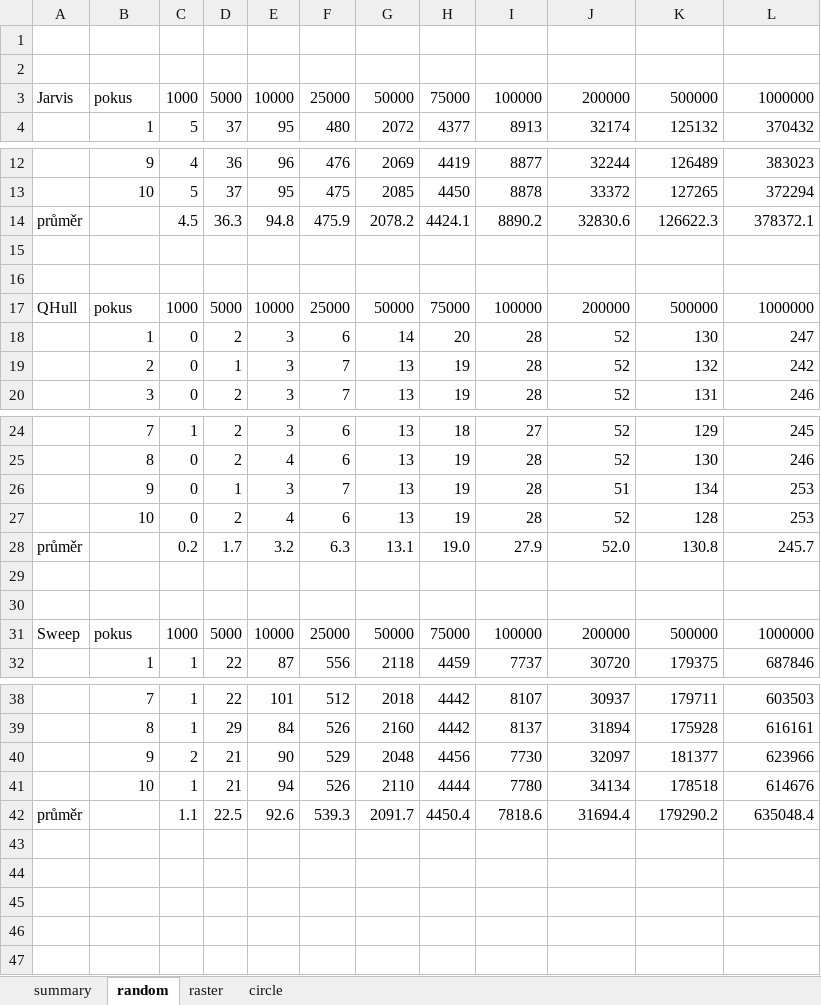
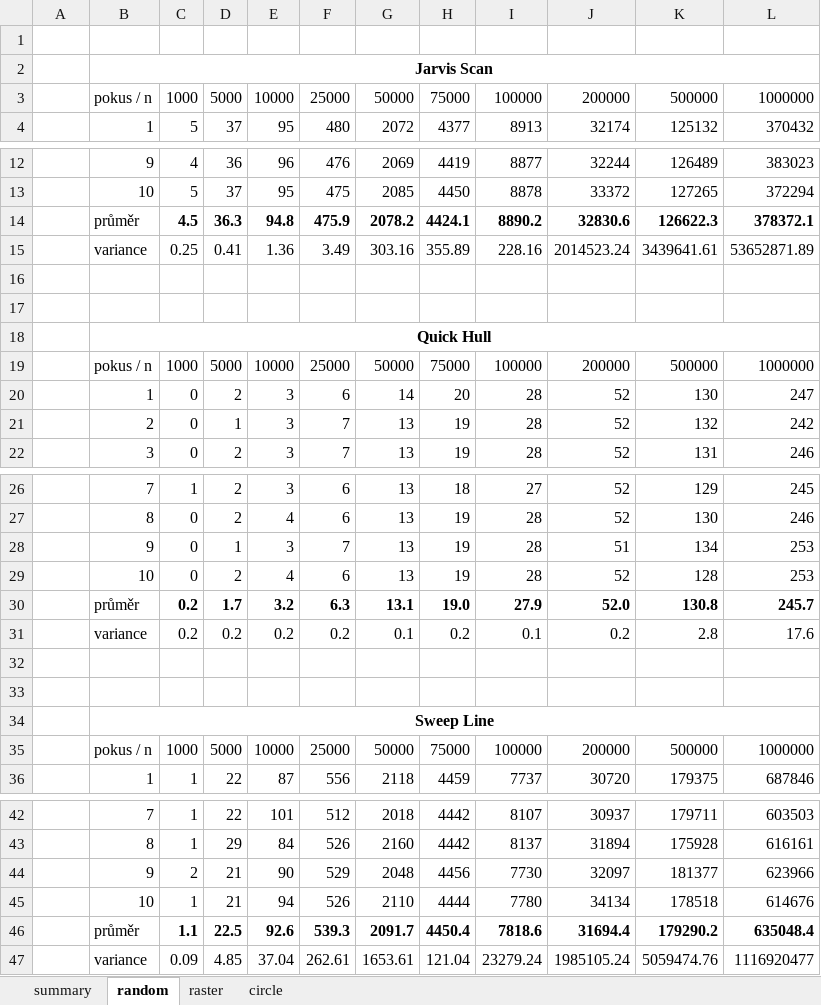
Before and after one commit to pikorcik/adkg_kupec, an Excel workbook: U2/report/testing.xlsx, sheet random, drawn as a sheet; only a part is shown, gaps mark what is left out; values as stored, in another font and other column widths than the file's, no borders; charts and pictures not drawn; addresses are those after the commit; the diff names each change by its address in the sheet, - before the commit and + after, or states it on an @@ line.

```diff
--- a/U2/report/testing.xlsx (sheet random)
+++ b/U2/report/testing.xlsx (sheet random)
-B2: (empty)
+B2: Jarvis Scan
+B2:L2 merged
-A3: Jarvis
+A3: (empty)
-B3: pokus
+B3: pokus / n
-A14: průměr
+A14: (empty)
-B14: (empty)
+B14: průměr
-C14:L14 bold: off
+C14:L14 bold: on
+row 15:  | variance | 0.25 | 0.41 | 1.36 | 3.49 | 303.16 | 355.89 | 228.16 | 2014523.24 | 3439641.61 | 53652871.89
+row 18:  | Quick Hull
-A19: QHull
+A19: (empty)
-B19: pokus
+B19: pokus / n
-A30: průměr
+A30: (empty)
-B30: (empty)
+B30: průměr
-C30:L30 bold: off
+C30:L30 bold: on
+row 31:  | variance | 0.2 | 0.2 | 0.2 | 0.2 | 0.1 | 0.2 | 0.1 | 0.2 | 2.8 | 17.6
+row 34:  | Sweep Line
-A35: Sweep
+A35: (empty)
-B35: pokus
+B35: pokus / n
-A46: průměr
+A46: (empty)
-B46: (empty)
+B46: průměr
-C46:L46 bold: off
+C46:L46 bold: on
+row 47:  | variance | 0.09 | 4.85 | 37.04 | 262.61 | 1653.61 | 121.04 | 23279.24 | 1985105.24 | 5059474.76 | 1116920477
```
Also changed, not shown: sheet raster, sheet circle, sheet summary, formulas that keep their value, charts or pictures, 6 other files.
